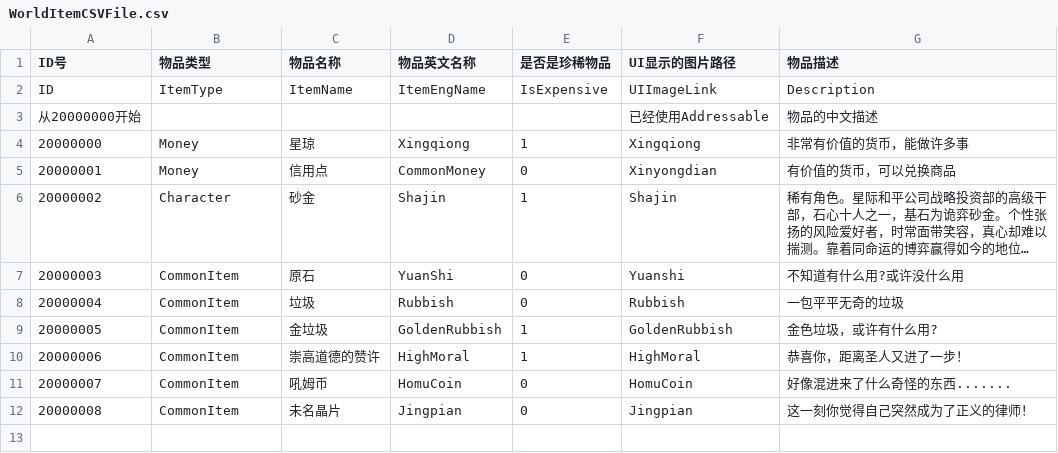
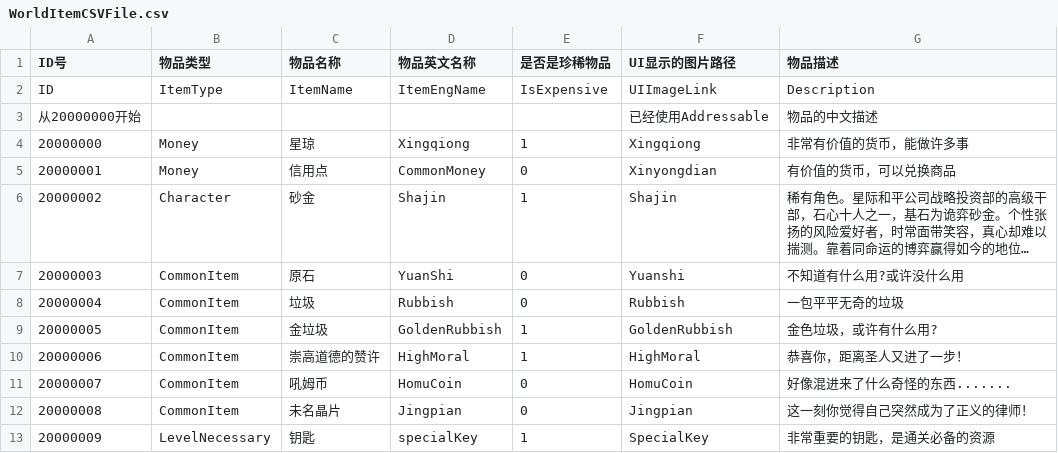
Before and after one commit to YYHHOrganization/GameDemo2024, a CSV file: Assets/Designer/CsvTable/ItemSystem/WorldItemCSVFile.csv, drawn as a sheet; long unchanged cells end in …; the diff names each change by its address in the sheet, - before the commit and + after, or states it on an @@ line.

Commit message:
add sth to design table, add logic to air wall

```diff
--- a/Assets/Designer/CsvTable/ItemSystem/WorldItemCSVFile.csv
+++ b/Assets/Designer/CsvTable/ItemSystem/WorldItemCSVFile.csv
+row 13: 20000009 | LevelNecessary | 钥匙 | specialKey | 1 | SpecialKey | 非常重要的钥匙，是通关必备的资源
```
Also changed, not shown: Assets/Designer/CsvTable/ItemSystem/WorldTreasureLayoutCSVFile.csv, 30 other files.
